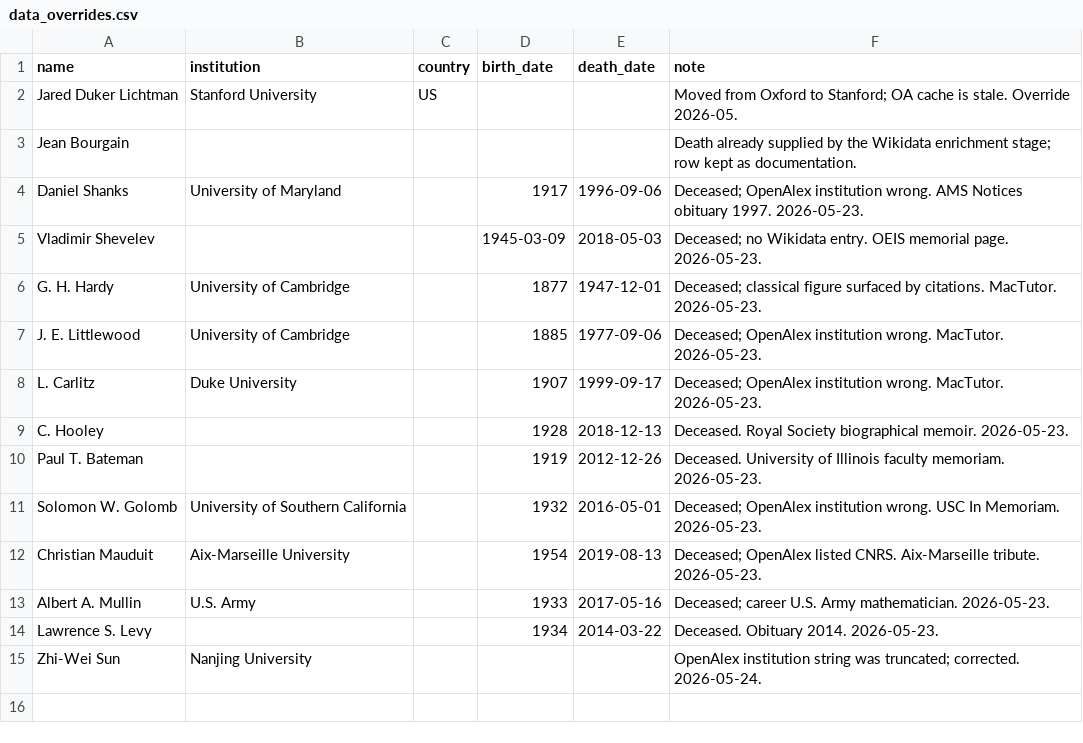
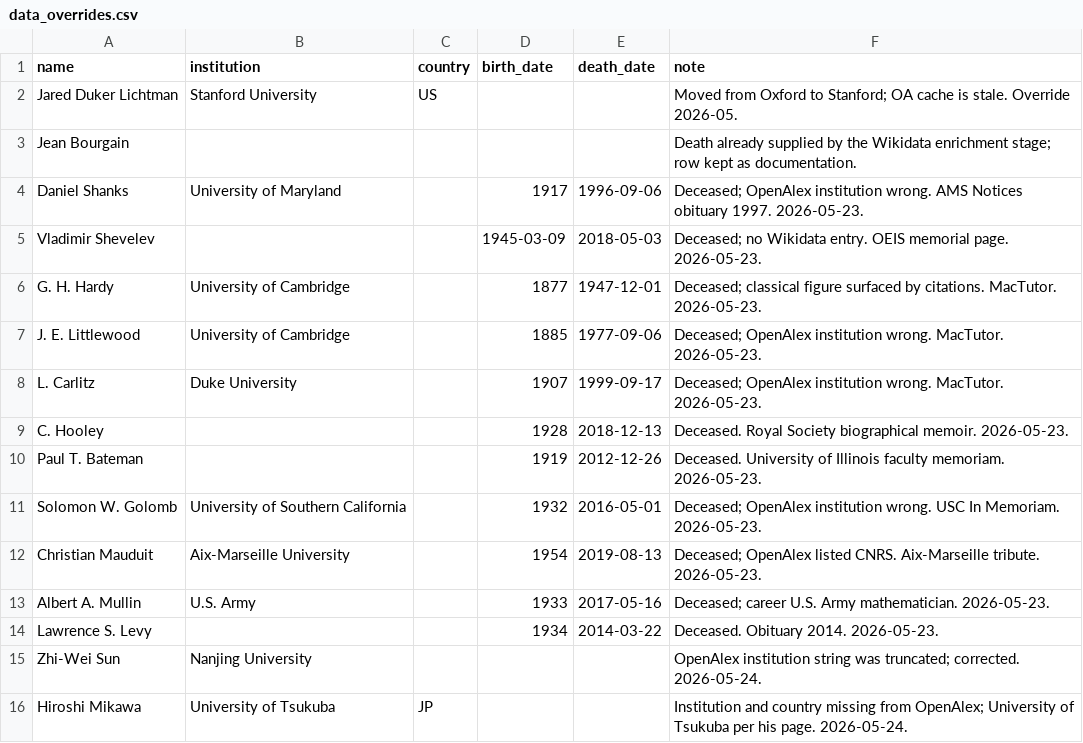
Before and after one commit to sthubbar/wwigr, a CSV file: data_overrides.csv, drawn as a sheet.

Commit message:
De-name exclusions on methodology page; add Mikawa affiliation

```diff
--- a/data_overrides.csv
+++ b/data_overrides.csv
@@ -15 +15,2 @@ Lawrence S. Levy,,,1934,2014-03-22,Deceased. Obituary 2014. 2026-05-23.
 Zhi-Wei Sun,Nanjing University,,,,OpenAlex institution string was truncated; corrected. 2026-05-24.
+Hiroshi Mikawa,University of Tsukuba,JP,,,Institution and country missing from OpenAlex; University of Tsukuba per his page. 2026-05-24.
```
Also changed, not shown: _site/data/wwigr_top100.csv, 8 other files.
